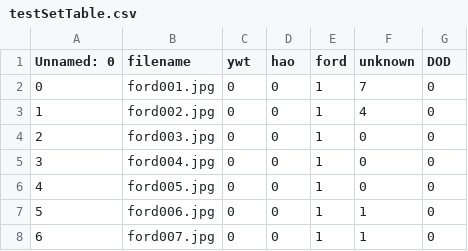
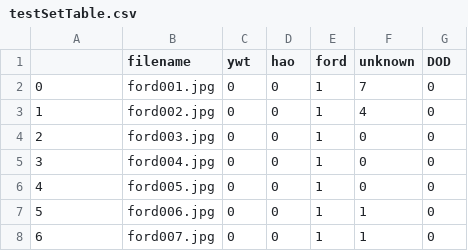
Before and after one commit to SixtantAIEN06/dlib, a CSV file: examples/exampleSet/testSetTable.csv, drawn as a sheet; only a part is shown.

```diff
--- a/examples/exampleSet/testSetTable.csv
+++ b/examples/exampleSet/testSetTable.csv
@@ -1,2 +1,2 @@
-Unnamed: 0,filename,ywt,hao,ford,unknown,DOD
+,filename,ywt,hao,ford,unknown,DOD
 0,ford001.jpg,0,0,1,7,0
```
Also changed, not shown: 1 other file.
